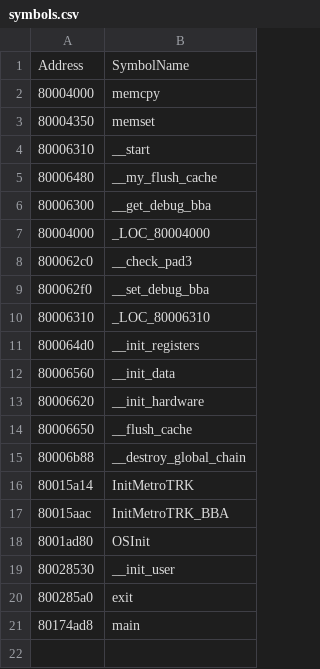
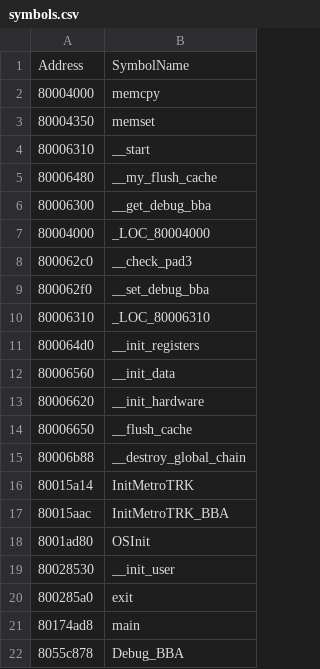
Before and after one commit to DarkKirb/donut-decomp, a CSV file: data/symbols.csv, drawn as a sheet; the diff names each change by its address in the sheet, - before the commit and + after, or states it on an @@ line.

```diff
--- a/data/symbols.csv
+++ b/data/symbols.csv
+row 22: 8055c878 | Debug_BBA
```
Also changed, not shown: data/ranges.csv, 8 other files.
